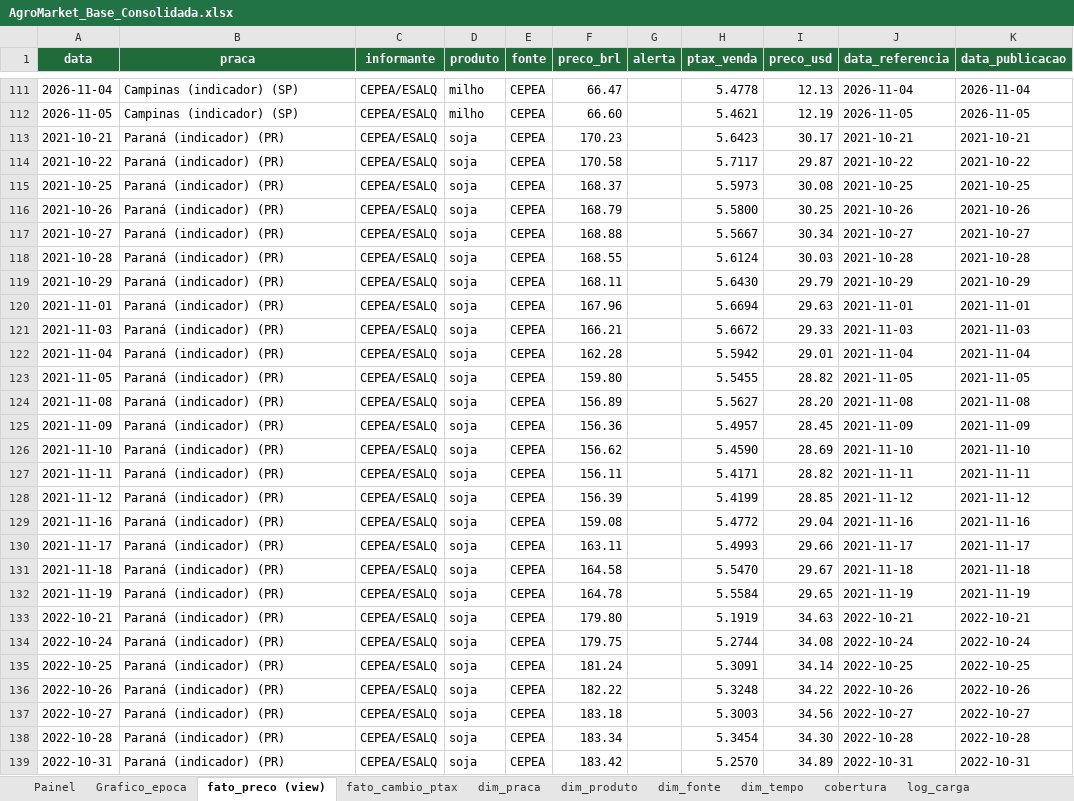
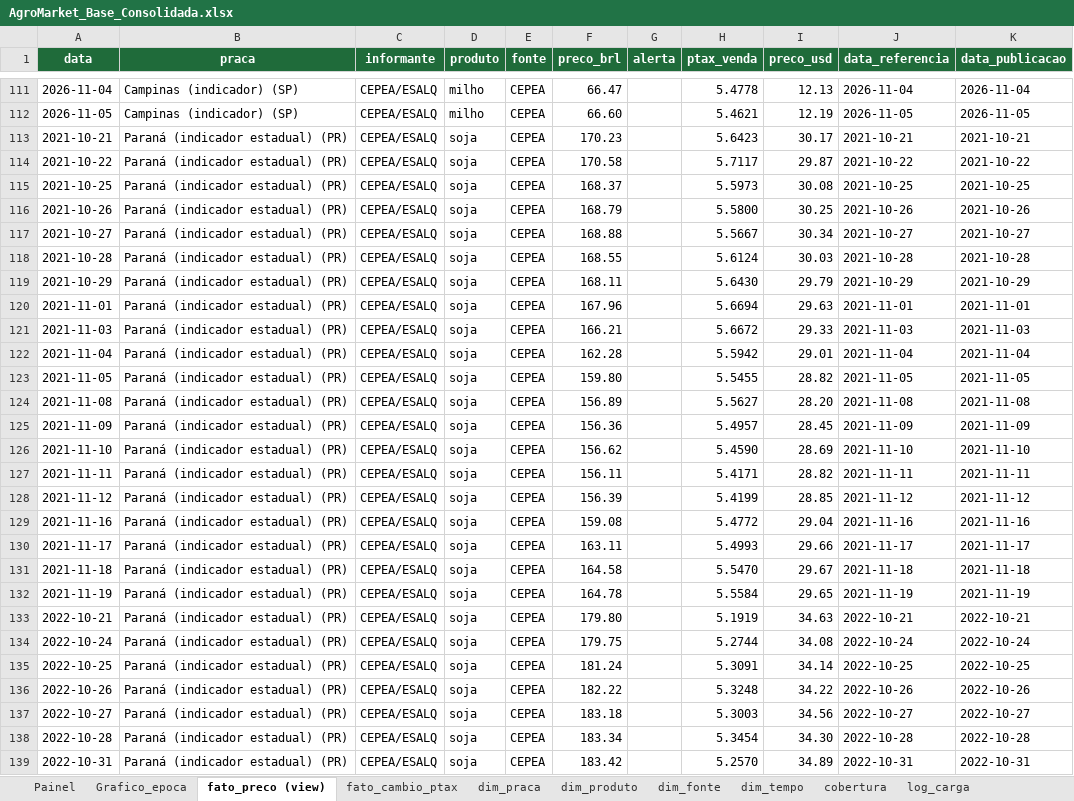
Before and after one commit to VicenteAustria190528/agromarket-preco-soja-milho, an Excel workbook: saida/AgroMarket_Base_Consolidada.xlsx, sheet fato_preco (view), drawn as a sheet; only a part is shown, gaps mark what is left out; values as stored, in another font and other column widths than the file's, no borders; the diff covers the shown part only; the diff names each change by its address in the sheet, - before the commit and + after, or states it on an @@ line.

```diff
--- a/saida/AgroMarket_Base_Consolidada.xlsx (sheet fato_preco (view))
+++ b/saida/AgroMarket_Base_Consolidada.xlsx (sheet fato_preco (view))
-B113:B139 (praca): Paraná (indicador) (PR)
+B113:B139 (praca): Paraná (indicador estadual) (PR)
```
Also changed, not shown: 83 edited cells elsewhere in this sheet, sheet dim_fonte, sheet log_carga, sheet dim_praca, sheet Painel, 9 other files.
